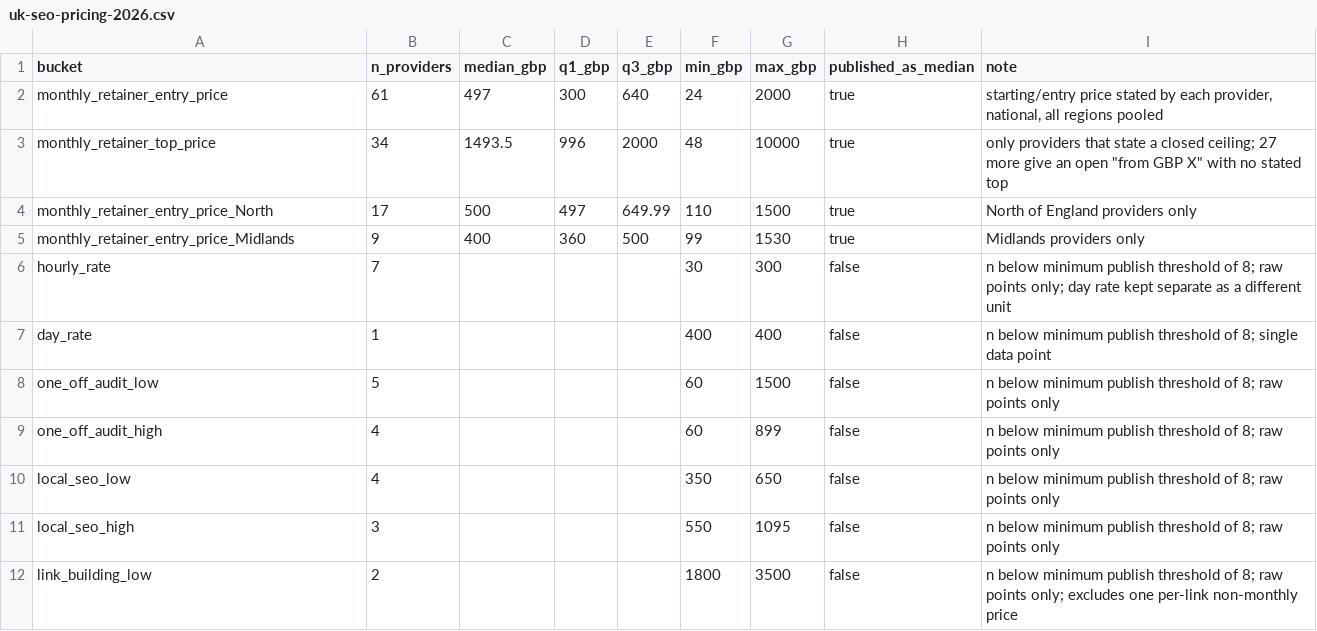
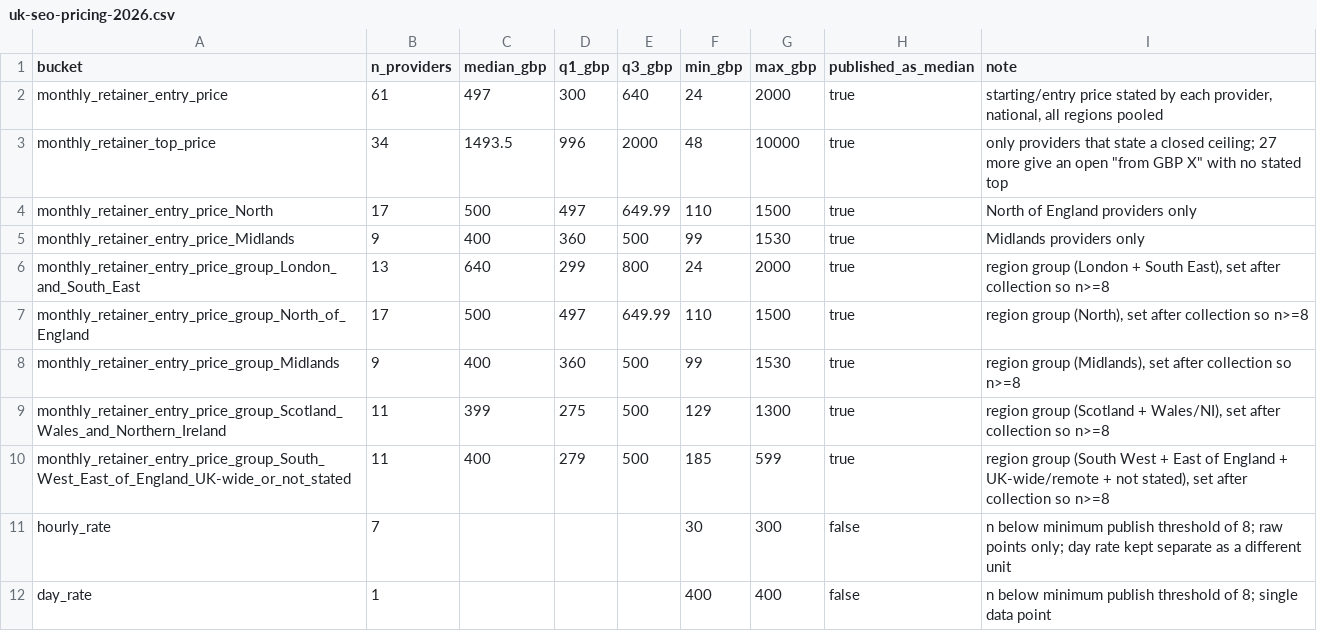
Before and after one commit to sunnyp81/sunnypatel-nextjs, a CSV file: public/downloads/uk-seo-pricing-2026.csv, drawn as a sheet; only a part is shown; the shorter side is filled out with more unchanged rows; the diff names each change by its address in the sheet, - before the commit and + after, or states it on an @@ line.

```diff
--- a/public/downloads/uk-seo-pricing-2026.csv
+++ b/public/downloads/uk-seo-pricing-2026.csv
+row 6: monthly_retainer_entry_price_group_London_and_South_East | 13 | 640 | 299 | 800 | 24 | 2000 | true | region group (London + South East), set after collection so n>=8
+row 7: monthly_retainer_entry_price_group_North_of_England | 17 | 500 | 497 | 649.99 | 110 | 1500 | true | region group (North), set after collection so n>=8
+row 8: monthly_retainer_entry_price_group_Midlands | 9 | 400 | 360 | 500 | 99 | 1530 | true | region group (Midlands), set after collection so n>=8
+row 9: monthly_retainer_entry_price_group_Scotland_Wales_and_Northern_Ireland | 11 | 399 | 275 | 500 | 129 | 1300 | true | region group (Scotland + Wales/NI), set after collection so n>=8
+row 10: monthly_retainer_entry_price_group_South_West_East_of_England_UK-wide_or_not_stated | 11 | 400 | 279 | 500 | 185 | 599 | true | region group (South West + East of England + UK-wide/remote + not stated), set after collection so n>=8
```
Also changed, not shown: 3 other files.
